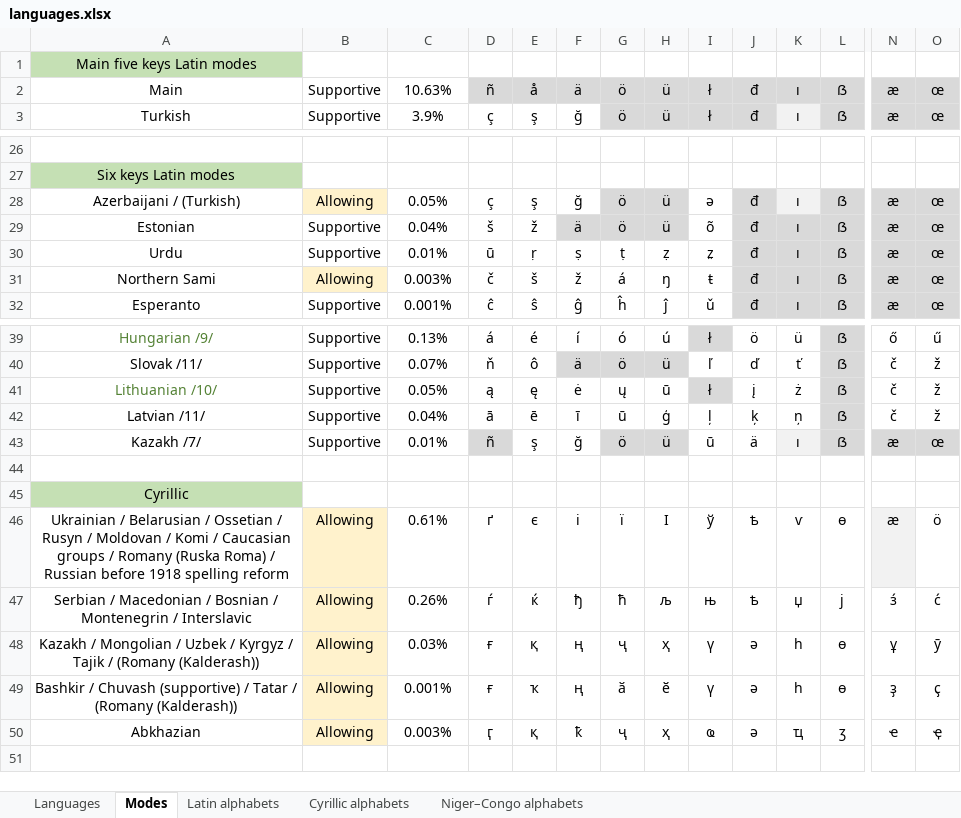
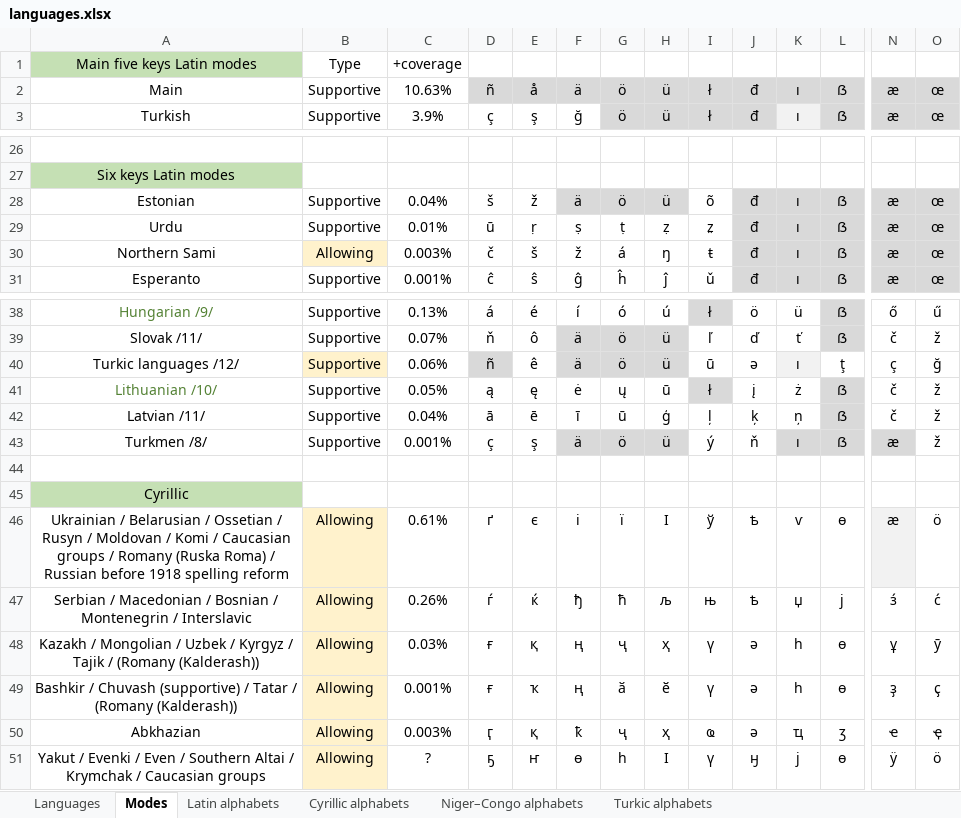
Before and after one commit to uqqu/qPhyx, an Excel workbook: external/languages.xlsx, sheet Modes, drawn as a sheet; only a part is shown, gaps mark what is left out; values as stored, in another font and other column widths than the file's, no borders; conditional formats not drawn; removed rows and columns are numbered as before the commit, all else as after; rows hold the shown columns only; the diff names each change by its address in the sheet, - before the commit and + after, or states it on an @@ line.

Commit message:
add new modes; fix and rearrange old modes (xlsx)

```diff
--- a/external/languages.xlsx (sheet Modes)
+++ b/external/languages.xlsx (sheet Modes)
+sheet tab: Turkic alphabets
-B1: (empty)
+B1: Type
-C1: (empty)
+C1: +coverage
-row 28: Azerbaijani / (Turkish) | Allowing | 0.05% | ç | ş | ğ | ö | ü | ə | đ | ı | ẞ | æ | œ
+row 40: Turkic languages /12/ | Supportive | 0.06% | ñ | ê | ä | ö | ü | ū | ə | ı | ţ | ç | ğ
-A43: Kazakh /7/
+A43: Turkmen /8/
-C43: 0.01%
+C43: 0.001%
-D43: ñ
+D43: ç
-D43 fill: #D9D9D9
+D43 fill: none
-F43: ğ
+F43: ä
-F43 fill: none
+F43 fill: #D9D9D9
-I43: ū
+I43: ý
-J43: ä
+J43: ň
-K43 fill: #F2F2F2
+K43 fill: #D9D9D9
-O43: œ
+O43: ž
-O43 fill: #D9D9D9
+O43 fill: none
+row 51: Yakut / Evenki / Even / Southern Altai / Krymchak / Caucasian groups | Allowing | ? | ҕ | ҥ | ө | һ | ӏ | ү | ӈ | ј | ө | ӱ | ӧ
```
Also changed, not shown: sheet Languages.
